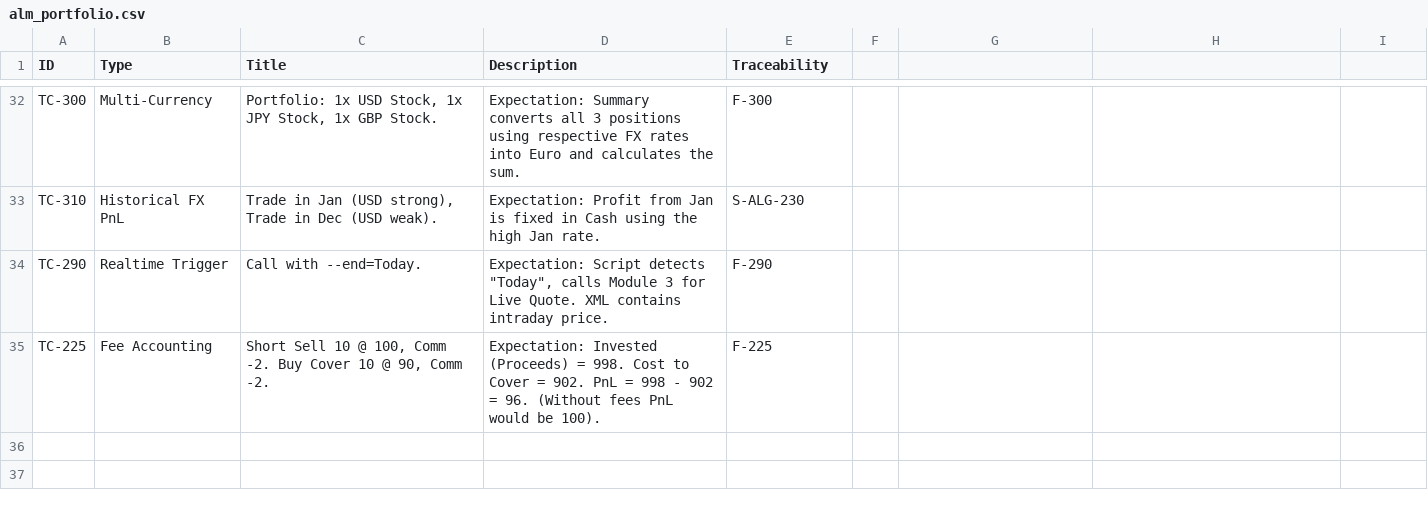
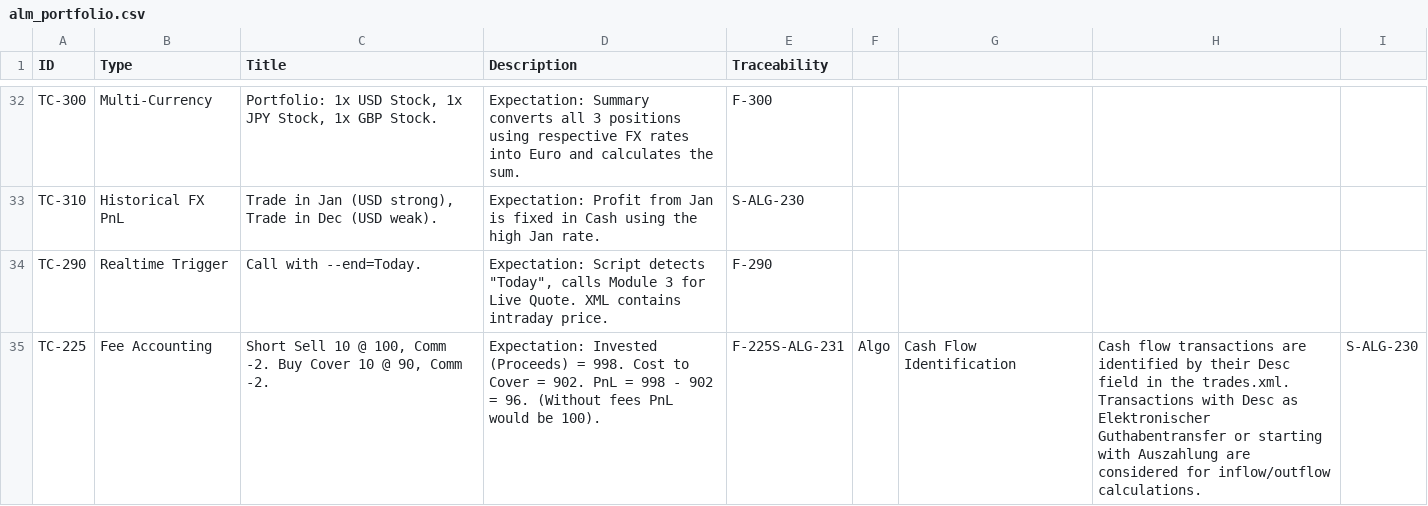
Before and after one commit to ganjoe/stock-logger-v3, a CSV file: alm_portfolio.csv, drawn as a sheet; only a part is shown, gaps mark what is left out.

Commit message:
feat: align portfolio logic and viewer with cashflow changes
This commit introduces two main improvements:

1.  Corrects the cash flow calculation in  to accurately account for both deposits and withdrawals. Previously, only electronic transfers were being included, leading to an incorrect inflow value. The logic now also processes transactions described as Auszahlung. This change is documented in  under the new specification S-ALG-231.

2.  Updates  to be compatible with the current  structure. The viewer is now aligned with the new summary tags (e.g., Inflow, AssetValue) and the updated metrics structure, ensuring the generated HTML dashboard correctly reflects the portfolio's state.

```diff
--- a/alm_portfolio.csv
+++ b/alm_portfolio.csv
@@ -34,2 +34,2 @@ TC-310,Historical FX PnL,"Trade in Jan (USD strong), Trade in Dec (USD weak).","
 TC-290,Realtime Trigger,"Call with --end=Today.","Expectation: Script detects ""Today"", calls Module 3 for Live Quote. XML contains intraday price.",F-290
-TC-225,Fee Accounting,"Short Sell 10 @ 100, Comm -2. Buy Cover 10 @ 90, Comm -2.","Expectation: Invested (Proceeds) = 998. Cost to Cover = 902. PnL = 998 - 902 = 96. (Without fees PnL would be 100).",F-225
+TC-225,Fee Accounting,"Short Sell 10 @ 100, Comm -2. Buy Cover 10 @ 90, Comm -2.","Expectation: Invested (Proceeds) = 998. Cost to Cover = 902. PnL = 998 - 902 = 96. (Without fees PnL would be 100).",F-225S-ALG-231,Algo,Cash Flow Identification,"Cash flow transactions are identified by their Desc field in the trades.xml. Transactions with Desc as Elektronischer Guthabentransfer or starting with Auszahlung are considered for inflow/outflow calculations.",S-ALG-230,
```
Also changed, not shown: 2 other files.
